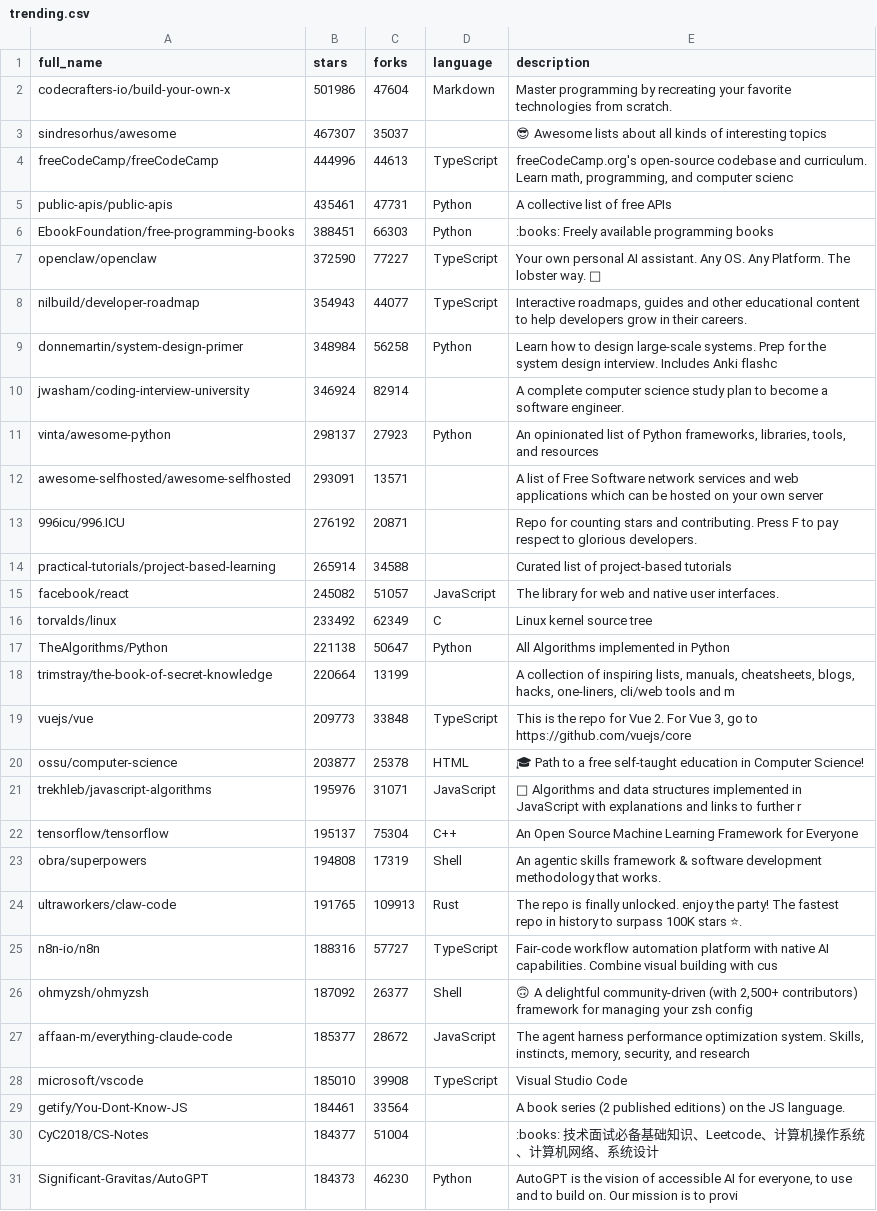
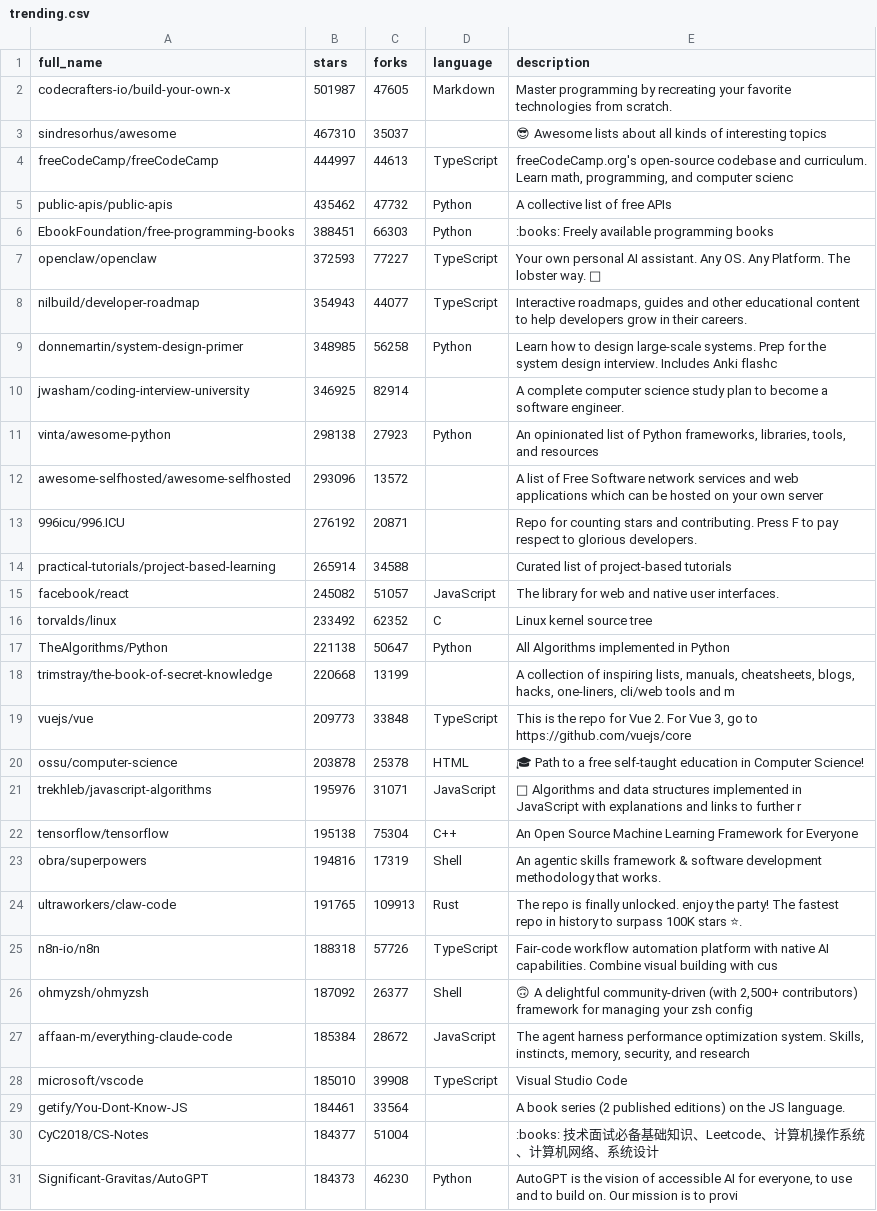
Before and after one commit to pengzz9527/trendsync-data, a CSV file: data/trending.csv, drawn as a sheet.

Commit message:
📊 更新 CSV

```diff
--- a/data/trending.csv
+++ b/data/trending.csv
@@ -1,13 +1,13 @@
 full_name,stars,forks,language,description
-"codecrafters-io/build-your-own-x",501986,47604,"Markdown","Master programming by recreating your favorite technologies from scratch."
-"sindresorhus/awesome",467307,35037,"","😎 Awesome lists about all kinds of interesting topics"
-"freeCodeCamp/freeCodeCamp",444996,44613,"TypeScript","freeCodeCamp.org's open-source codebase and curriculum. Learn math, programming, and computer scienc"
-"public-apis/public-apis",435461,47731,"Python","A collective list of free APIs"
+"codecrafters-io/build-your-own-x",501987,47605,"Markdown","Master programming by recreating your favorite technologies from scratch."
+"sindresorhus/awesome",467310,35037,"","😎 Awesome lists about all kinds of interesting topics"
+"freeCodeCamp/freeCodeCamp",444997,44613,"TypeScript","freeCodeCamp.org's open-source codebase and curriculum. Learn math, programming, and computer scienc"
+"public-apis/public-apis",435462,47732,"Python","A collective list of free APIs"
 "EbookFoundation/free-programming-books",388451,66303,"Python",":books: Freely available programming books"
-"openclaw/openclaw",372590,77227,"TypeScript","Your own personal AI assistant. Any OS. Any Platform. The lobster way. 🦞 "
+"openclaw/openclaw",372593,77227,"TypeScript","Your own personal AI assistant. Any OS. Any Platform. The lobster way. 🦞 "
 "nilbuild/developer-roadmap",354943,44077,"TypeScript","Interactive roadmaps, guides and other educational content to help developers grow in their careers."
-"donnemartin/system-design-primer",348984,56258,"Python","Learn how to design large-scale systems. Prep for the system design interview.  Includes Anki flashc"
-"jwasham/coding-interview-university",346924,82914,"","A complete computer science study plan to become a software engineer."
-"vinta/awesome-python",298137,27923,"Python","An opinionated list of Python frameworks, libraries, tools, and resources"
-"awesome-selfhosted/awesome-selfhosted",293091,13571,"","A list of Free Software network services and web applications which can be hosted on your own server"
+"donnemartin/system-design-primer",348985,56258,"Python","Learn how to design large-scale systems. Prep for the system design interview.  Includes Anki flashc"
+"jwasham/coding-interview-university",346925,82914,"","A complete computer science study plan to become a software engineer."
+"vinta/awesome-python",298138,27923,"Python","An opinionated list of Python frameworks, libraries, tools, and resources"
+"awesome-selfhosted/awesome-selfhosted",293096,13572,"","A list of Free Software network services and web applications which can be hosted on your own server"
 "996icu/996.ICU",276192,20871,"","Repo for counting stars and contributing. Press F to pay respect to glorious developers."
@@ -15,14 +15,14 @@ full_name,stars,forks,language,description
 "facebook/react",245082,51057,"JavaScript","The library for web and native user interfaces."
-"torvalds/linux",233492,62349,"C","Linux kernel source tree"
+"torvalds/linux",233492,62352,"C","Linux kernel source tree"
 "TheAlgorithms/Python",221138,50647,"Python","All Algorithms implemented in Python"
-"trimstray/the-book-of-secret-knowledge",220664,13199,"","A collection of inspiring lists, manuals, cheatsheets, blogs, hacks, one-liners, cli/web tools and m"
+"trimstray/the-book-of-secret-knowledge",220668,13199,"","A collection of inspiring lists, manuals, cheatsheets, blogs, hacks, one-liners, cli/web tools and m"
 "vuejs/vue",209773,33848,"TypeScript","This is the repo for Vue 2. For Vue 3, go to https://github.com/vuejs/core"
-"ossu/computer-science",203877,25378,"HTML","🎓 Path to a free self-taught education in Computer Science!"
+"ossu/computer-science",203878,25378,"HTML","🎓 Path to a free self-taught education in Computer Science!"
 "trekhleb/javascript-algorithms",195976,31071,"JavaScript","📝 Algorithms and data structures implemented in JavaScript with explanations and links to further r"
-"tensorflow/tensorflow",195137,75304,"C++","An Open Source Machine Learning Framework for Everyone"
-"obra/superpowers",194808,17319,"Shell","An agentic skills framework & software development methodology that works."
+"tensorflow/tensorflow",195138,75304,"C++","An Open Source Machine Learning Framework for Everyone"
+"obra/superpowers",194816,17319,"Shell","An agentic skills framework & software development methodology that works."
 "ultraworkers/claw-code",191765,109913,"Rust","The repo is finally unlocked. enjoy the party! The fastest repo in history to surpass 100K stars ⭐. "
-"n8n-io/n8n",188316,57727,"TypeScript","Fair-code workflow automation platform with native AI capabilities. Combine visual building with cus"
+"n8n-io/n8n",188318,57726,"TypeScript","Fair-code workflow automation platform with native AI capabilities. Combine visual building with cus"
 "ohmyzsh/ohmyzsh",187092,26377,"Shell","🙃   A delightful community-driven (with 2,500+ contributors) framework for managing your zsh config"
-"affaan-m/everything-claude-code",185377,28672,"JavaScript","The agent harness performance optimization system. Skills, instincts, memory, security, and research"
+"affaan-m/everything-claude-code",185384,28672,"JavaScript","The agent harness performance optimization system. Skills, instincts, memory, security, and research"
 "microsoft/vscode",185010,39908,"TypeScript","Visual Studio Code"
```
